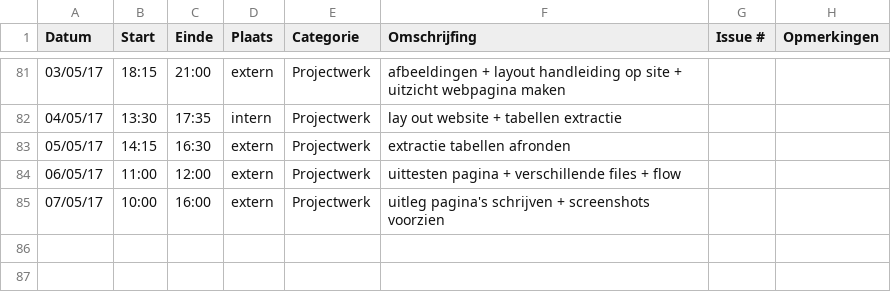
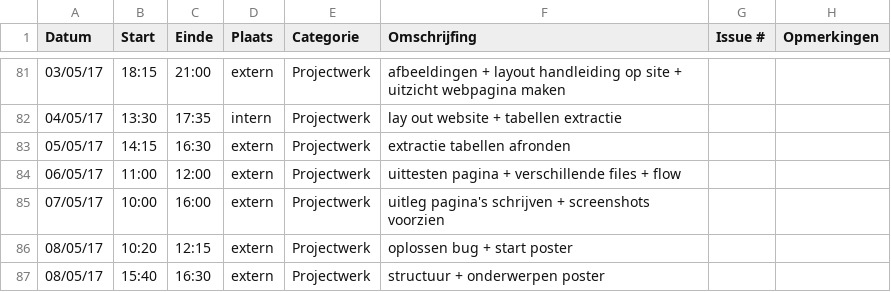
Before and after one commit to OpenWebslides/conversion-tool, a CSV file: Gertjan-BosteelsLogboek.csv, drawn as a sheet; only a part is shown, gaps mark what is left out; the diff names each change by its address in the sheet, - before the commit and + after, or states it on an @@ line.

Commit message:
logboek gertjan

```diff
--- a/Gertjan-BosteelsLogboek.csv
+++ b/Gertjan-BosteelsLogboek.csv
+row 86: 08/05/17 | 10:20 | 12:15 | extern | Projectwerk | oplossen bug + start poster
+row 87: 08/05/17 | 15:40 | 16:30 | extern | Projectwerk | structuur + onderwerpen poster
```
